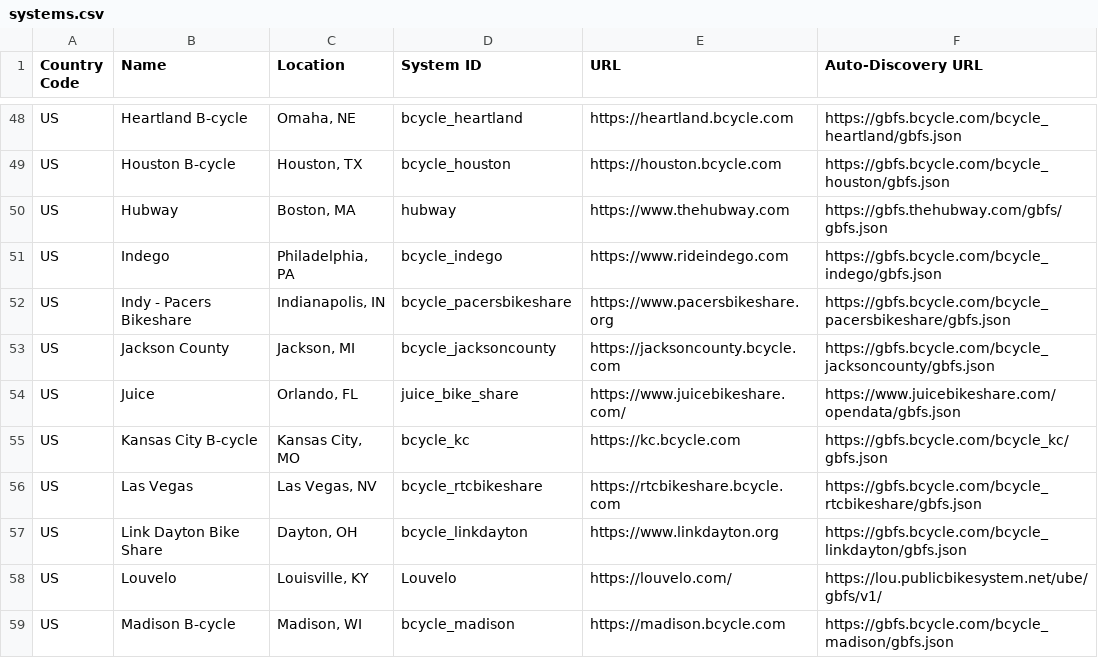
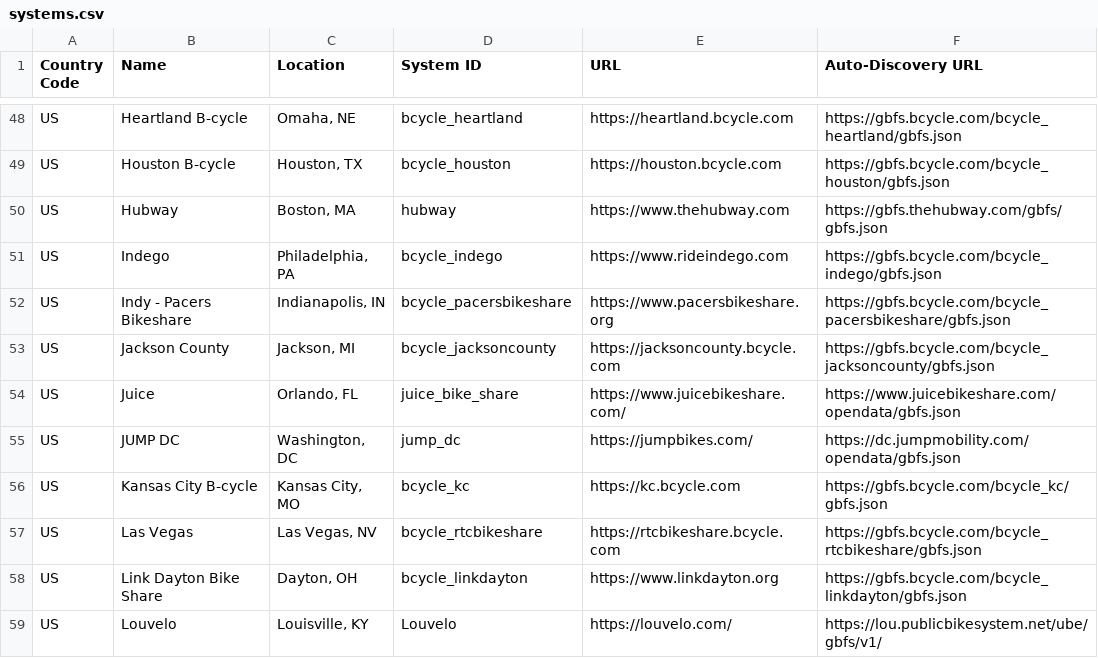
Before and after one commit to MobilityData/gbfs, a CSV file: systems.csv, drawn as a sheet; only a part is shown, gaps mark what is left out; the shorter side is filled out with more unchanged rows; the diff names each change by its address in the sheet, - before the commit and + after, or states it on an @@ line.

Commit message:
Add jump_dc

```diff
--- a/systems.csv
+++ b/systems.csv
+row 55: US | JUMP DC | Washington, DC | jump_dc | https://jumpbikes.com/ | https://dc.jumpmobility.com/opendata/gbfs.json
```
